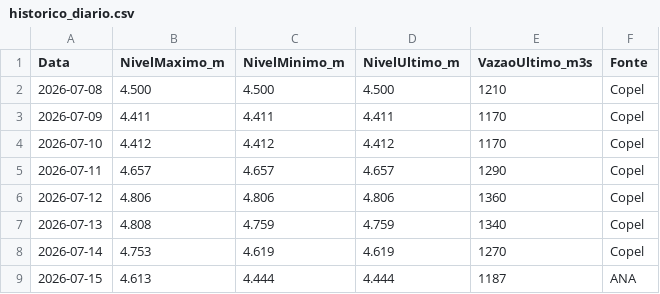
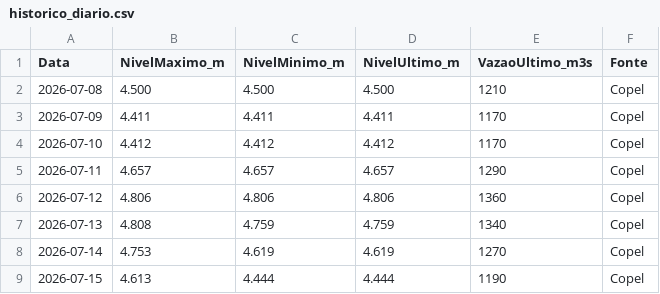
Before and after one commit to thiagoiwanko/rioiguacu, a CSV file: historico_diario.csv, drawn as a sheet.

```diff
--- a/historico_diario.csv
+++ b/historico_diario.csv
@@ -8,2 +8,2 @@ Data;NivelMaximo_m;NivelMinimo_m;NivelUltimo_m;VazaoUltimo_m3s;Fonte
 2026-07-14;4.753;4.619;4.619;1270;Copel
-2026-07-15;4.613;4.444;4.444;1187;ANA
+2026-07-15;4.613;4.444;4.444;1190;Copel
```
Also changed, not shown: 2 other files.
